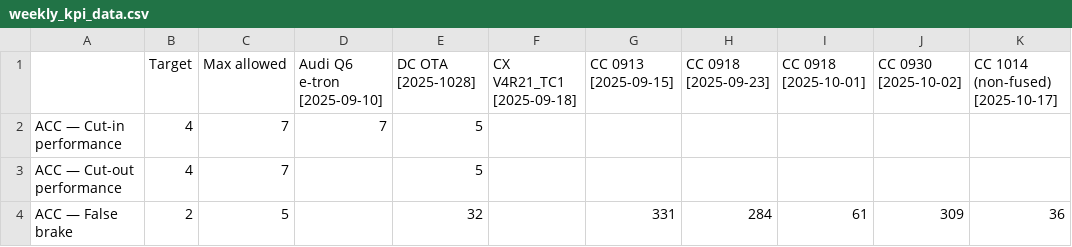
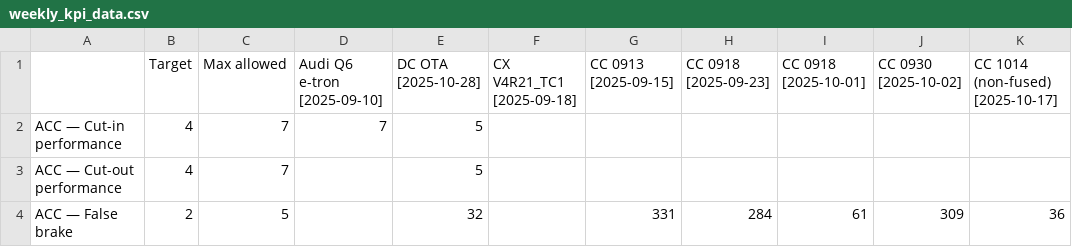
Before and after one commit to Lynoit/lynoit.github.io, a CSV file: weekly_kpi_data.csv, drawn as a sheet; only a part is shown; the diff names each change by its address in the sheet, - before the commit and + after, or states it on an @@ line.

Commit message:
Update weekly_kpi_data.csv

```diff
--- a/weekly_kpi_data.csv
+++ b/weekly_kpi_data.csv
-E1: DC OTA [2025-1028]
+E1: DC OTA [2025-10-28]
```
